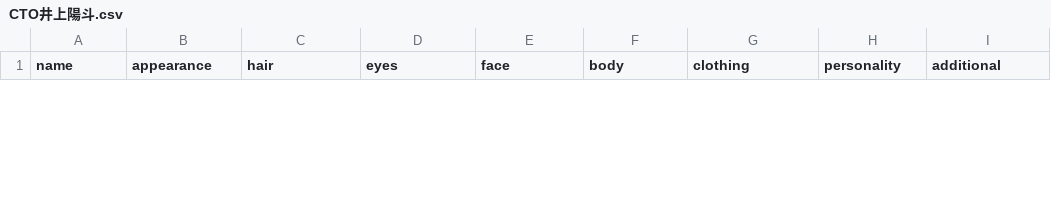
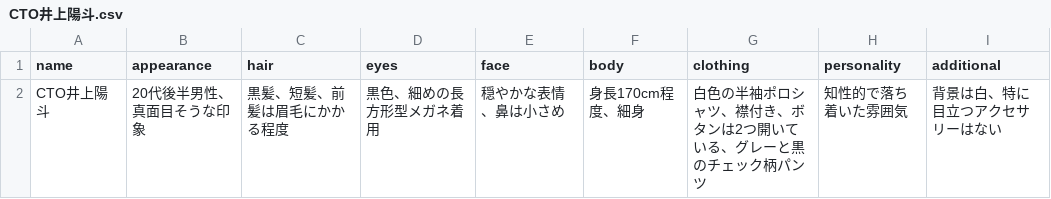
Before and after one commit to Getabako/if-tech, a CSV file: WorkFlow_origin/character/CTO井上陽斗/CTO井上陽斗.csv, drawn as a sheet; only a part is shown; the diff covers the shown part only; the diff names each change by its address in the sheet, - before the commit and + after, or states it on an @@ line.

```diff
--- a/WorkFlow_origin/character/CTO井上陽斗/CTO井上陽斗.csv
+++ b/WorkFlow_origin/character/CTO井上陽斗/CTO井上陽斗.csv
+row 2: CTO井上陽斗 | 20代後半男性、真面目そうな印象 | 黒髪、短髪、前髪は眉毛にかかる程度 | 黒色、細めの長方形型メガネ着用 | 穏やかな表情、鼻は小さめ | 身長170cm程度、細身 | 白色の半袖ポロシャツ、襟付き、ボタンは2つ開いている、グレーと黒のチェック柄パンツ | 知性的で落ち着いた雰囲気 | 背景は白、特に目立つアクセサリーはない
```
Also changed, not shown: 1 removed row elsewhere in this file, WorkFlow_origin/character/塾長山﨑琢己/塾長山﨑琢己.csv, WorkFlow_origin/character/塾頭高崎翔太/塾頭高崎翔太.csv, 5 other files.
